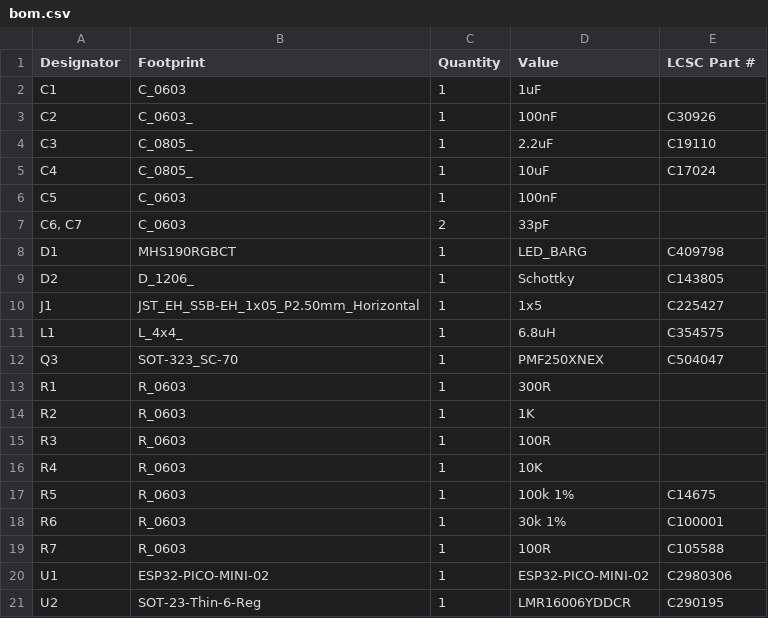
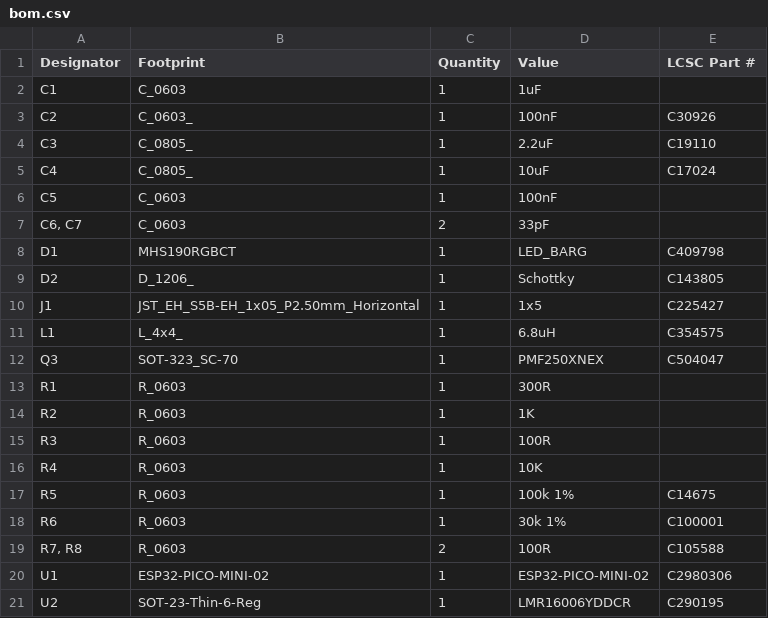
Before and after one commit to revk/ESP32-Faikin, a CSV file: PCB/Faikin/production/bom.csv, drawn as a sheet.

```diff
--- a/PCB/Faikin/production/bom.csv
+++ b/PCB/Faikin/production/bom.csv
@@ -18,3 +18,3 @@ R5,R_0603,1,100k 1%,C14675
 R6,R_0603,1,30k 1%,C100001
-R7,R_0603,1,100R,C105588
+"R7, R8",R_0603,2,100R,C105588
 U1,ESP32-PICO-MINI-02,1,ESP32-PICO-MINI-02,C2980306
```
Also changed, not shown: PCB/Faikin/production/positions.csv, 5 other files.
